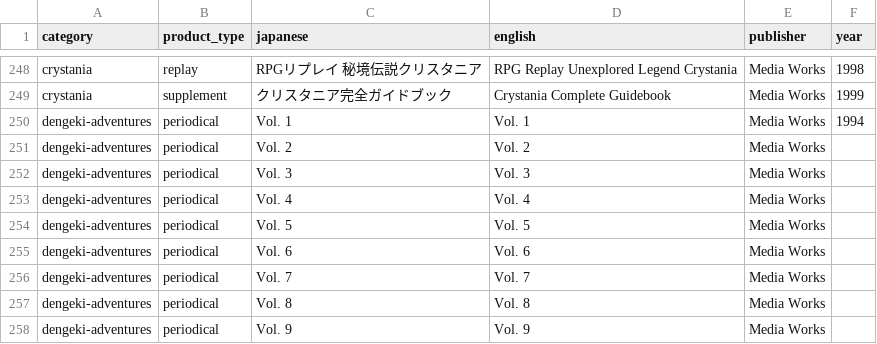
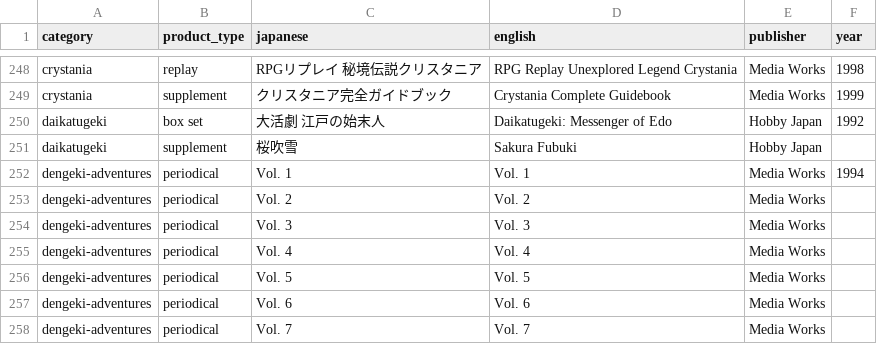
Before and after one commit to weatherspud/japanese-collectors-list, a CSV file: early_checklist.csv, drawn as a sheet; only a part is shown, gaps mark what is left out; the shorter side is filled out with more unchanged rows.

Commit message:
daikatugeki

```diff
--- a/early_checklist.csv
+++ b/early_checklist.csv
@@ -249,2 +249,4 @@ crystania,replay,RPGリプレイ 秘境伝説クリスタニア,RPG Replay Unexp
 crystania,supplement,クリスタニア完全ガイドブック,Crystania Complete Guidebook,Media Works,1999
+daikatugeki,box set,大活劇 江戸の始末人,Daikatugeki: Messenger of Edo,Hobby Japan,1992
+daikatugeki,supplement,桜吹雪,Sakura Fubuki,Hobby Japan,
 dengeki-adventures,periodical,Vol. 1,Vol. 1,Media Works,1994
```
Also changed, not shown: 6 other files.
